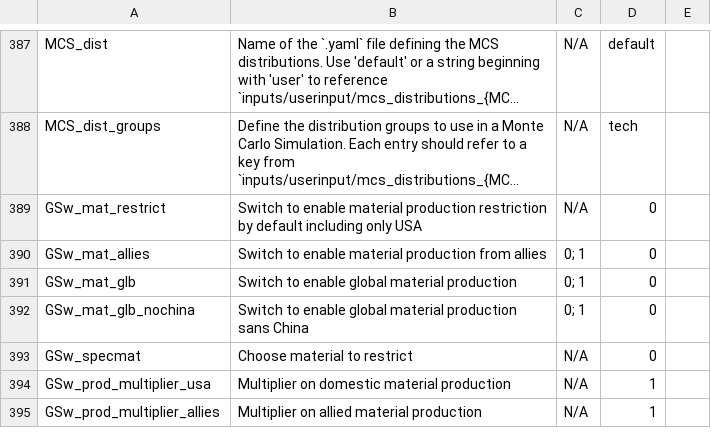
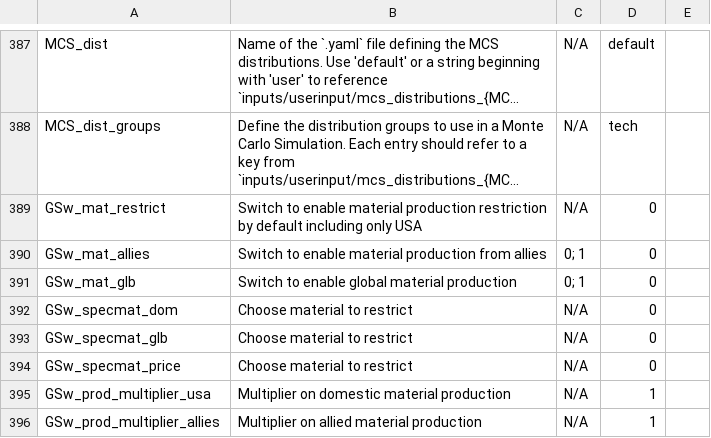
Before and after one commit to ajsbergman/ReEDS, a CSV file: cases.csv, drawn as a sheet; only a part is shown, gaps mark what is left out; long unchanged cells end in ….

Commit message:
fix cases

```diff
--- a/cases.csv
+++ b/cases.csv
@@ -391,4 +391,5 @@ GSw_mat_allies,Switch to enable material production from allies,0; 1,0,
 GSw_mat_glb,Switch to enable global material production,0; 1,0,
-GSw_mat_glb_nochina,Switch to enable global material production sans China,0; 1,0,
-GSw_specmat,Choose material to restrict,N/A,0,
+GSw_specmat_dom,Choose material to restrict,N/A,0,
+GSw_specmat_glb,Choose material to restrict,N/A,0,
+GSw_specmat_price,Choose material to restrict,N/A,0,
 GSw_prod_multiplier_usa,Multiplier on domestic material production,N/A,1,
```
